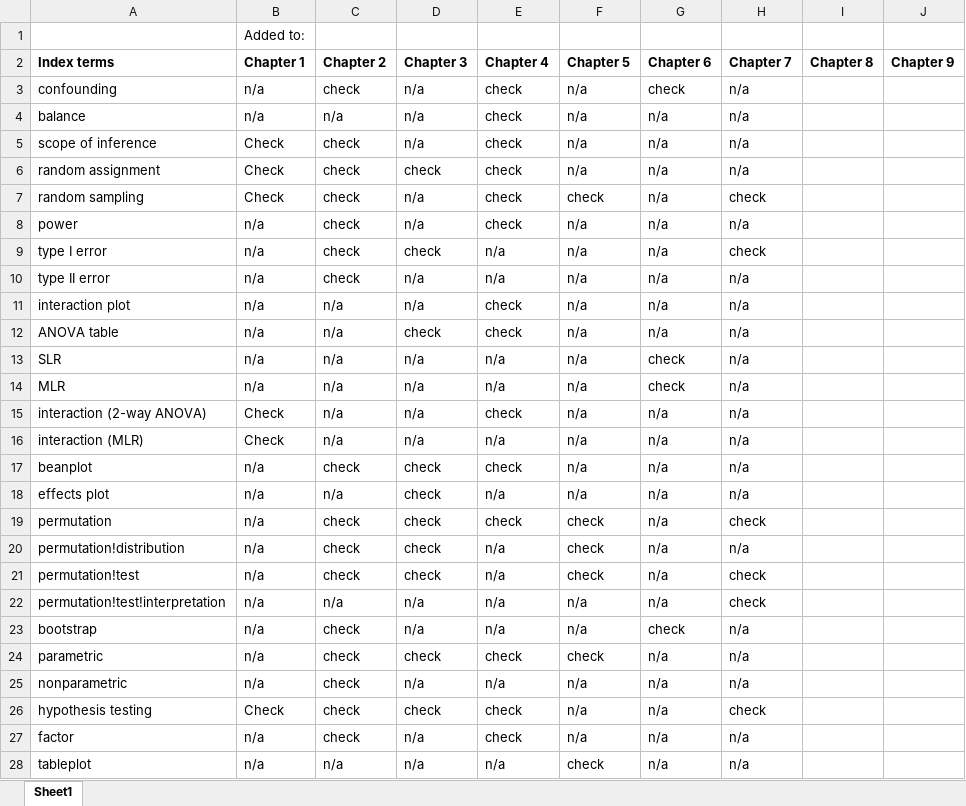
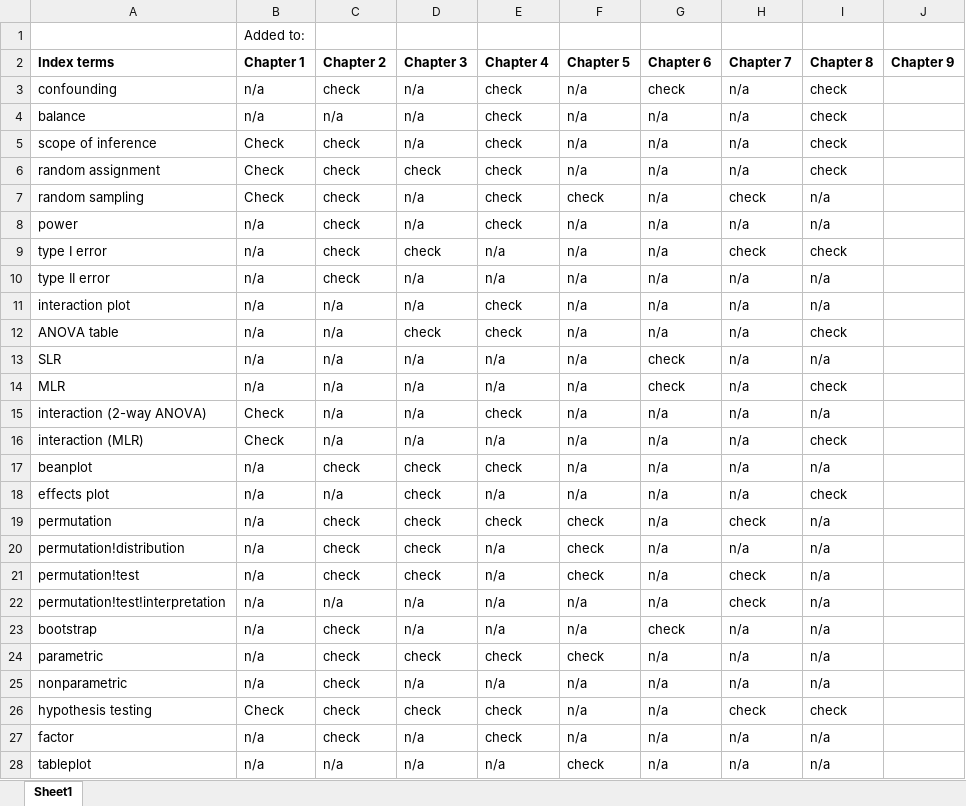
Before and after one commit to gpeterson406/Greenwood_Book, an Excel workbook: TermsForIndex.xlsx, sheet Sheet1, drawn as a sheet; only a part is shown; values as stored, in another font and other column widths than the file's, no borders; the diff covers the shown part only; the diff names each change by its address in the sheet, - before the commit and + after, or states it on an @@ line.

Commit message:
Added index terms to chapter 8, added a few more index terms to chapters 6 and 7. Adjusted layout of chapter 8.
scatterplot() legends needed to be adjusted for a couple plots

```diff
--- a/TermsForIndex.xlsx (sheet Sheet1)
+++ b/TermsForIndex.xlsx (sheet Sheet1)
-I3:I6 (Chapter 8): (empty)
+I3:I6 (Chapter 8): check
-I7:I8 (Chapter 8): (empty)
+I7:I8 (Chapter 8): n/a
-I9 (Chapter 8): (empty)
+I9 (Chapter 8): check
-I10:I11 (Chapter 8): (empty)
+I10:I11 (Chapter 8): n/a
-I12 (Chapter 8): (empty)
+I12 (Chapter 8): check
-I13 (Chapter 8): (empty)
+I13 (Chapter 8): n/a
-I14 (Chapter 8): (empty)
+I14 (Chapter 8): check
-I15 (Chapter 8): (empty)
+I15 (Chapter 8): n/a
-I16 (Chapter 8): (empty)
+I16 (Chapter 8): check
-I17 (Chapter 8): (empty)
+I17 (Chapter 8): n/a
-I18 (Chapter 8): (empty)
+I18 (Chapter 8): check
-I19:I25 (Chapter 8): (empty)
+I19:I25 (Chapter 8): n/a
-I26 (Chapter 8): (empty)
+I26 (Chapter 8): check
-I27:I28 (Chapter 8): (empty)
+I27:I28 (Chapter 8): n/a
```
Also changed, not shown: 50 edited cells elsewhere in this sheet, 4 other files.
